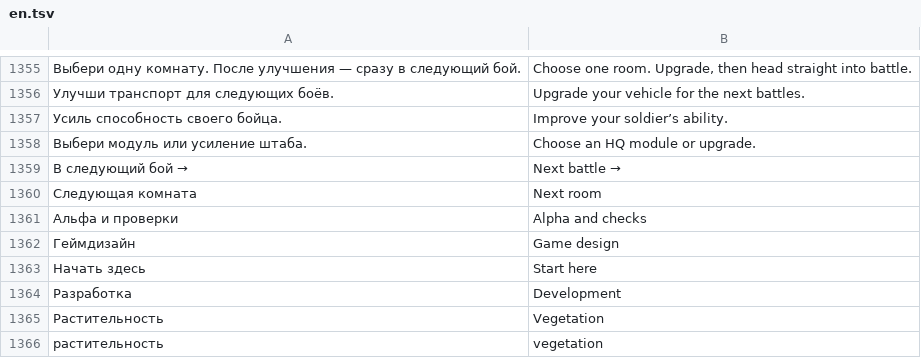
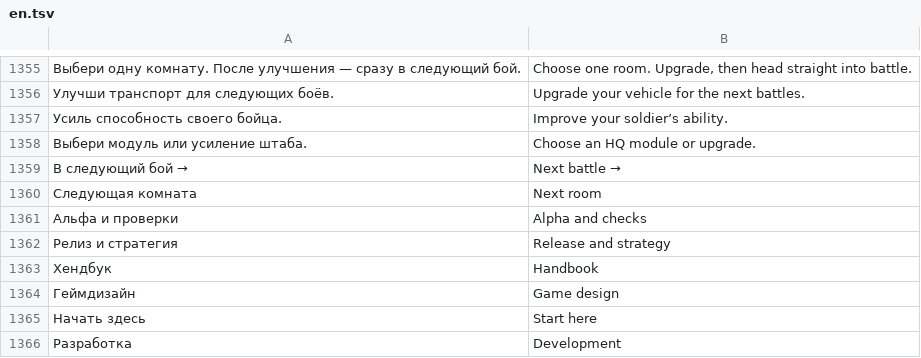
Before and after one commit to sashabrave/tank-city, a TSV file: data/locales/en.tsv, drawn as a sheet; only a part is shown, gaps mark what is left out; the shorter side is filled out with more unchanged rows; the diff names each change by its address in the sheet, - before the commit and + after, or states it on an @@ line.

```diff
--- a/data/locales/en.tsv
+++ b/data/locales/en.tsv
+row 1362: Релиз и стратегия | Release and strategy
+row 1363: Хендбук | Handbook
```
Also changed, not shown: 17 other files.
